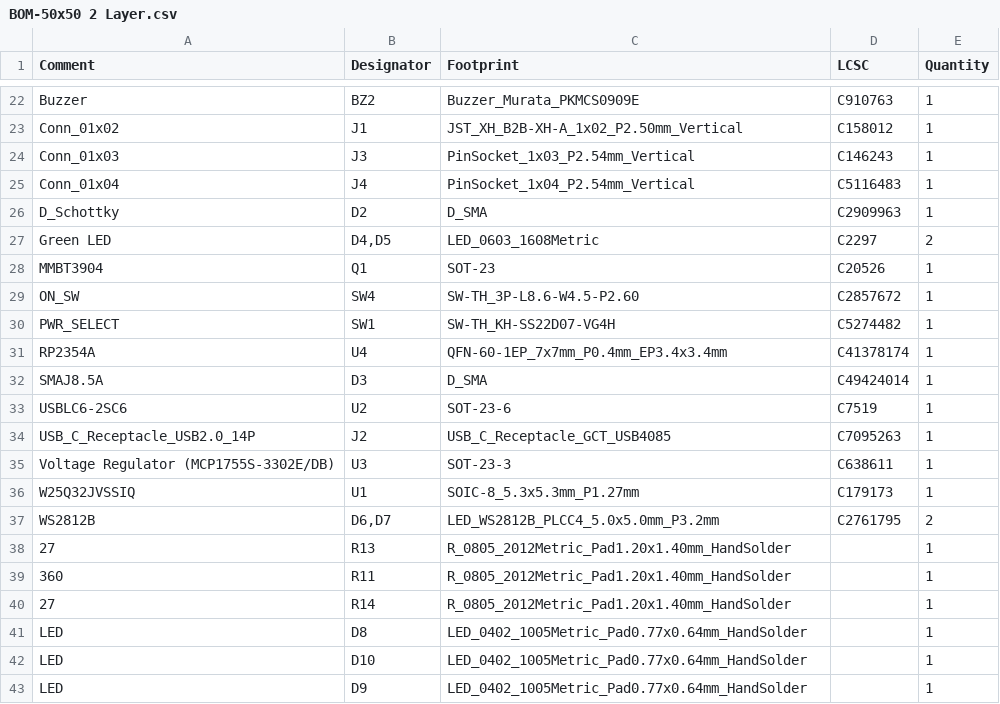
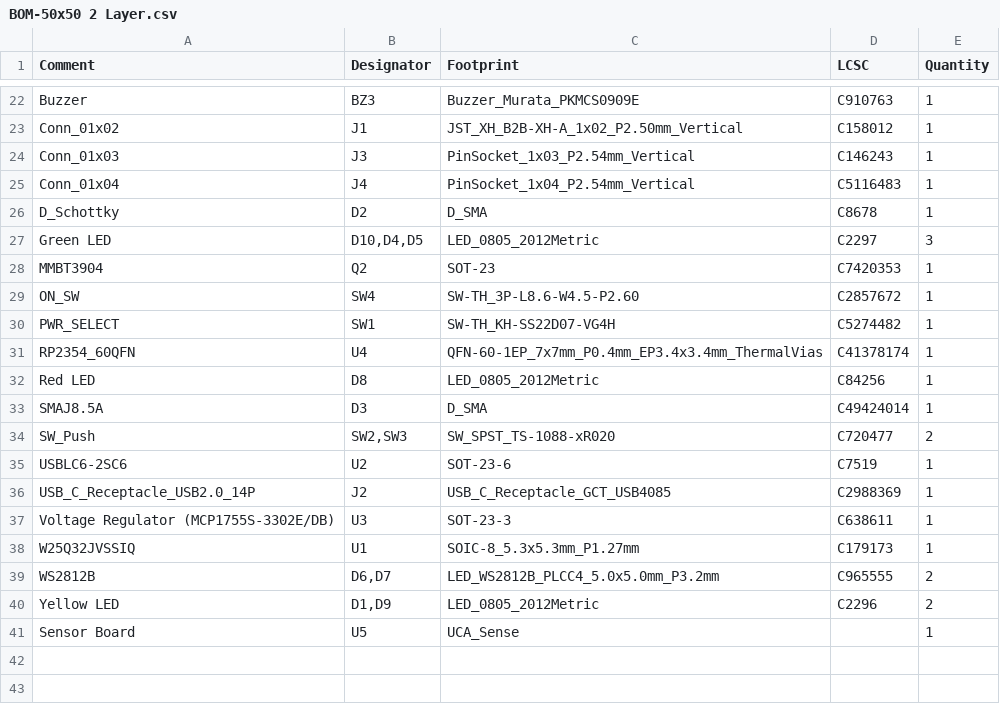
Before and after one commit to UC-Aerospace/Electrical-Tut-26, a CSV file: 50x50 2 Layer Example/jlcpcb/production_files/BOM-50x50 2 Layer.csv, drawn as a sheet; only a part is shown, gaps mark what is left out; removed rows and columns are numbered as before the commit, all else as after; the diff covers the shown part only; the diff names each change by its address in the sheet, - before the commit and + after, or states it on an @@ line.

```diff
--- a/50x50 2 Layer Example/jlcpcb/production_files/BOM-50x50 2 Layer.csv
+++ b/50x50 2 Layer Example/jlcpcb/production_files/BOM-50x50 2 Layer.csv
-B22 (Designator): BZ2
+B22 (Designator): BZ3
-D26 (LCSC): C2909963
+D26 (LCSC): C8678
-B27 (Designator): D4,D5
+B27 (Designator): D10,D4,D5
-C27 (Footprint): LED_0603_1608Metric
+C27 (Footprint): LED_0805_2012Metric
-E27 (Quantity): 2
+E27 (Quantity): 3
-B28 (Designator): Q1
+B28 (Designator): Q2
-D28 (LCSC): C20526
+D28 (LCSC): C7420353
-A31 (Comment): RP2354A
+A31 (Comment): RP2354_60QFN
-C31 (Footprint): QFN-60-1EP_7x7mm_P0.4mm_EP3.4x3.4mm
+C31 (Footprint): QFN-60-1EP_7x7mm_P0.4mm_EP3.4x3.4mm_ThermalVias
+row 32: Red LED | D8 | LED_0805_2012Metric | C84256 | 1
+row 34: SW_Push | SW2,SW3 | SW_SPST_TS-1088-xR020 | C720477 | 2
-D36 (LCSC): C7095263
+D36 (LCSC): C2988369
-D39 (LCSC): C2761795
+D39 (LCSC): C965555
-row 38: 27 | R13 | R_0805_2012Metric_Pad1.20x1.40mm_HandSolder |  | 1
-row 39: 360 | R11 | R_0805_2012Metric_Pad1.20x1.40mm_HandSolder |  | 1
-row 40: 27 | R14 | R_0805_2012Metric_Pad1.20x1.40mm_HandSolder |  | 1
-row 41: LED | D8 | LED_0402_1005Metric_Pad0.77x0.64mm_HandSolder |  | 1
-row 42: LED | D10 | LED_0402_1005Metric_Pad0.77x0.64mm_HandSolder |  | 1
-row 43: LED | D9 | LED_0402_1005Metric_Pad0.77x0.64mm_HandSolder |  | 1
+row 40: Yellow LED | D1,D9 | LED_0805_2012Metric | C2296 | 2
+row 41: Sensor Board | U5 | UCA_Sense |  | 1
```
Also changed, not shown: 6 added rows, 6 removed rows and 21 edited cells elsewhere in this file, 50x50 2 Layer Example/jlcpcb/production_files/CPL-50x50 2 Layer.csv, 24 other files.
